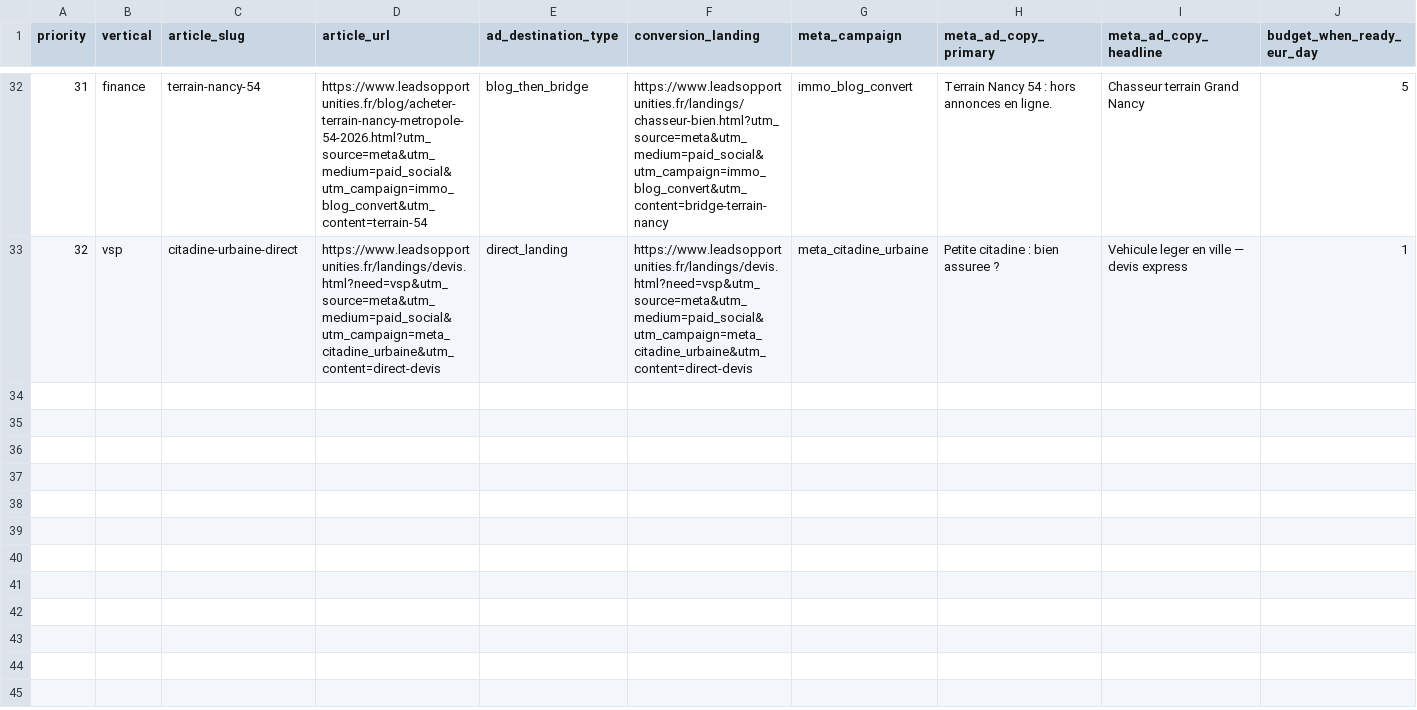
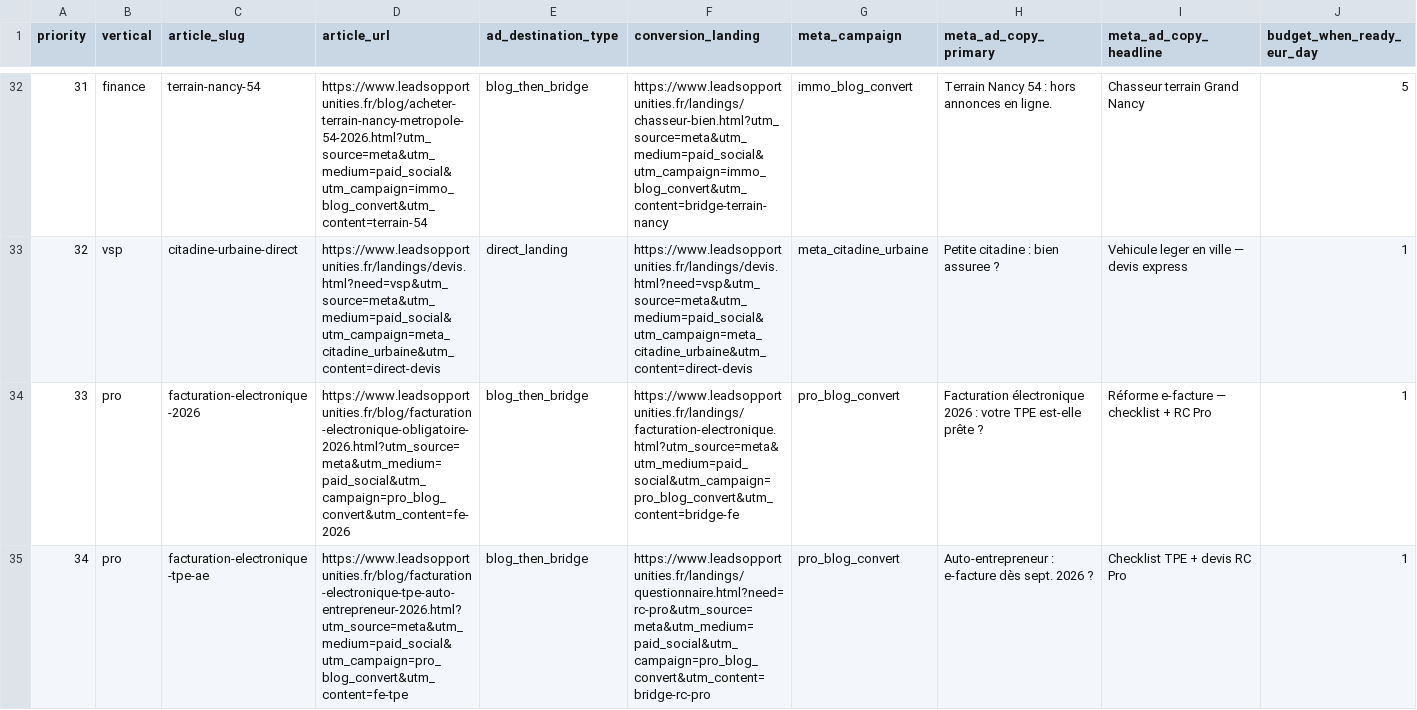
Before and after one commit to Lilw3n/LeadsOpportunities, a CSV file: ads/meta-blog-conversions.csv, drawn as a sheet; only a part is shown, gaps mark what is left out; rows hold the shown columns only; the diff names each change by its address in the sheet, - before the commit and + after, or states it on an @@ line.

```diff
--- a/ads/meta-blog-conversions.csv
+++ b/ads/meta-blog-conversions.csv
+row 34: 33 | pro | facturation-electronique-2026 | https://www.leadsopportunities.fr/blog/facturation-electronique-obligatoire-2026.html?utm_source=meta&utm_medium=paid_social&utm_campaign=pro_blog_convert&utm_content=fe-2026 | blog_then_bridge | https://www.leadsopportunities.fr/landings/facturation-electronique.html?utm_source=meta&utm_medium=paid_social&utm_campaign=pro_blog_convert&utm_content=bridge-fe | pro_blog_convert | Facturation électronique 2026 : votre TPE est-elle prête ? | Réforme e-facture — checklist + RC Pro | 1
+row 35: 34 | pro | facturation-electronique-tpe-ae | https://www.leadsopportunities.fr/blog/facturation-electronique-tpe-auto-entrepreneur-2026.html?utm_source=meta&utm_medium=paid_social&utm_campaign=pro_blog_convert&utm_content=fe-tpe | blog_then_bridge | https://www.leadsopportunities.fr/landings/questionnaire.html?need=rc-pro&utm_source=meta&utm_medium=paid_social&utm_campaign=pro_blog_convert&utm_content=bridge-rc-pro | pro_blog_convert | Auto-entrepreneur : e-facture dès sept. 2026 ? | Checklist TPE + devis RC Pro | 1
```
Also changed, not shown: ads/google-ads-editor-ready-utm.csv, ads/google-ads-editor-ready.csv, 30 other files.
